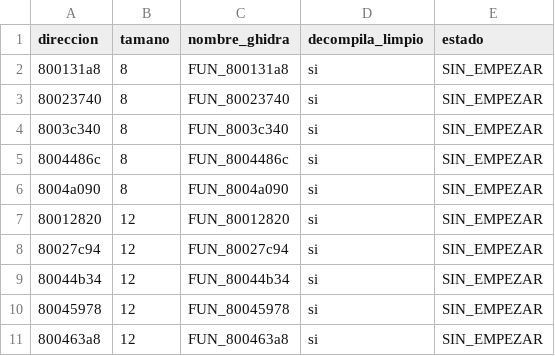
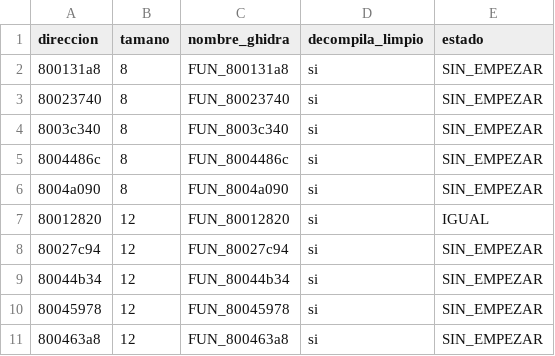
Before and after one commit to Tunuba/CROC2, a TSV file: decomp/progreso.tsv, drawn as a sheet; only a part is shown.

```diff
--- a/decomp/progreso.tsv
+++ b/decomp/progreso.tsv
@@ -6,3 +6,3 @@ direccion	tamano	nombre_ghidra	decompila_limpio	estado
 8004a090	8	FUN_8004a090	si	SIN_EMPEZAR
-80012820	12	FUN_80012820	si	SIN_EMPEZAR
+80012820	12	FUN_80012820	si	IGUAL
 80027c94	12	FUN_80027c94	si	SIN_EMPEZAR
```
Also changed, not shown: 3 other files.
